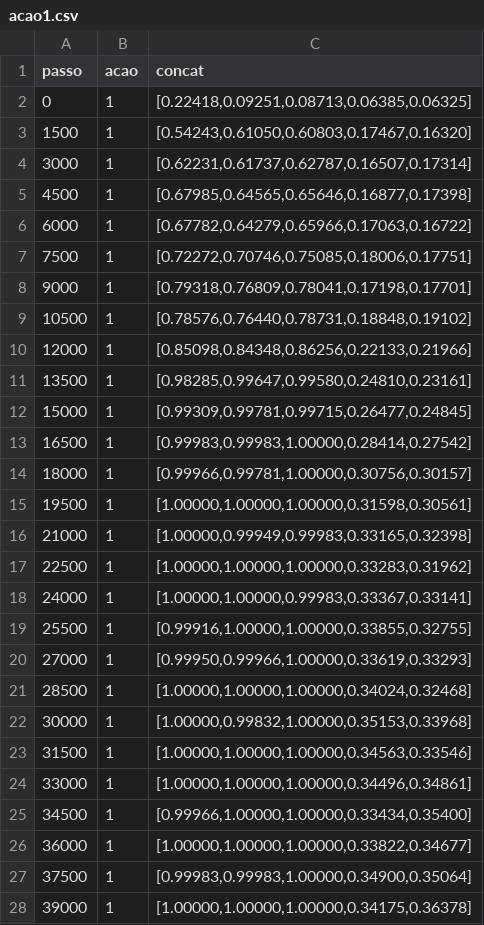
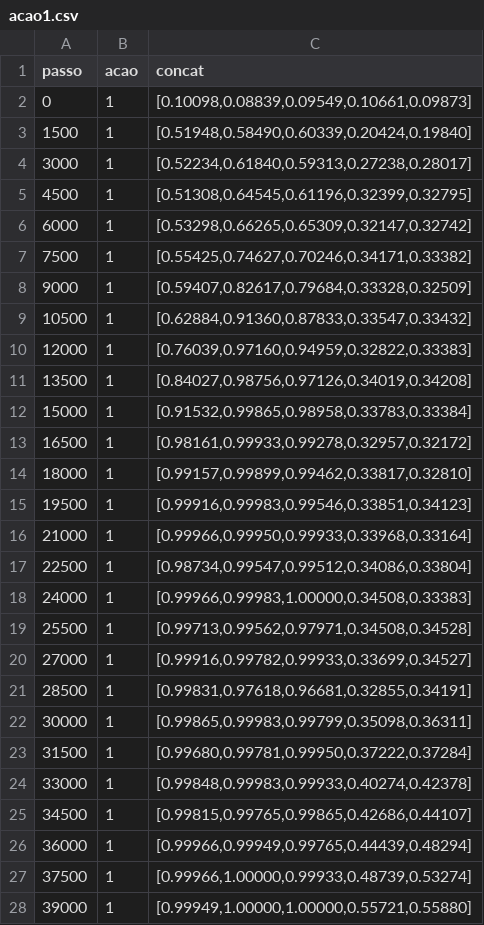
Before and after one commit to MarceloSabris/PesquisaMestradoFinal, a CSV file: dataSetResume/acao1.csv, drawn as a sheet; only a part is shown; the diff covers the shown part only.

```diff
--- a/dataSetResume/acao1.csv
+++ b/dataSetResume/acao1.csv
@@ -1,28 +1,28 @@
 passo,acao,concat
-0,1,"[0.22418,0.09251,0.08713,0.06385,0.06325]"
-1500,1,"[0.54243,0.61050,0.60803,0.17467,0.16320]"
-3000,1,"[0.62231,0.61737,0.62787,0.16507,0.17314]"
-4500,1,"[0.67985,0.64565,0.65646,0.16877,0.17398]"
-6000,1,"[0.67782,0.64279,0.65966,0.17063,0.16722]"
-7500,1,"[0.72272,0.70746,0.75085,0.18006,0.17751]"
-9000,1,"[0.79318,0.76809,0.78041,0.17198,0.17701]"
-10500,1,"[0.78576,0.76440,0.78731,0.18848,0.19102]"
-12000,1,"[0.85098,0.84348,0.86256,0.22133,0.21966]"
-13500,1,"[0.98285,0.99647,0.99580,0.24810,0.23161]"
-15000,1,"[0.99309,0.99781,0.99715,0.26477,0.24845]"
-16500,1,"[0.99983,0.99983,1.00000,0.28414,0.27542]"
-18000,1,"[0.99966,0.99781,1.00000,0.30756,0.30157]"
-19500,1,"[1.00000,1.00000,1.00000,0.31598,0.30561]"
-21000,1,"[1.00000,0.99949,0.99983,0.33165,0.32398]"
-22500,1,"[1.00000,1.00000,1.00000,0.33283,0.31962]"
-24000,1,"[1.00000,1.00000,0.99983,0.33367,0.33141]"
-25500,1,"[0.99916,1.00000,1.00000,0.33855,0.32755]"
-27000,1,"[0.99950,0.99966,1.00000,0.33619,0.33293]"
-28500,1,"[1.00000,1.00000,1.00000,0.34024,0.32468]"
-30000,1,"[1.00000,0.99832,1.00000,0.35153,0.33968]"
-31500,1,"[1.00000,1.00000,1.00000,0.34563,0.33546]"
-33000,1,"[1.00000,1.00000,1.00000,0.34496,0.34861]"
-34500,1,"[0.99966,1.00000,1.00000,0.33434,0.35400]"
-36000,1,"[1.00000,1.00000,1.00000,0.33822,0.34677]"
-37500,1,"[0.99983,0.99983,1.00000,0.34900,0.35064]"
-39000,1,"[1.00000,1.00000,1.00000,0.34175,0.36378]"
+0,1,"[0.10098,0.08839,0.09549,0.10661,0.09873]"
+1500,1,"[0.51948,0.58490,0.60339,0.20424,0.19840]"
+3000,1,"[0.52234,0.61840,0.59313,0.27238,0.28017]"
+4500,1,"[0.51308,0.64545,0.61196,0.32399,0.32795]"
+6000,1,"[0.53298,0.66265,0.65309,0.32147,0.32742]"
+7500,1,"[0.55425,0.74627,0.70246,0.34171,0.33382]"
+9000,1,"[0.59407,0.82617,0.79684,0.33328,0.32509]"
+10500,1,"[0.62884,0.91360,0.87833,0.33547,0.33432]"
+12000,1,"[0.76039,0.97160,0.94959,0.32822,0.33383]"
+13500,1,"[0.84027,0.98756,0.97126,0.34019,0.34208]"
+15000,1,"[0.91532,0.99865,0.98958,0.33783,0.33384]"
+16500,1,"[0.98161,0.99933,0.99278,0.32957,0.32172]"
+18000,1,"[0.99157,0.99899,0.99462,0.33817,0.32810]"
+19500,1,"[0.99916,0.99983,0.99546,0.33851,0.34123]"
+21000,1,"[0.99966,0.99950,0.99933,0.33968,0.33164]"
+22500,1,"[0.98734,0.99547,0.99512,0.34086,0.33804]"
+24000,1,"[0.99966,0.99983,1.00000,0.34508,0.33383]"
+25500,1,"[0.99713,0.99562,0.97971,0.34508,0.34528]"
+27000,1,"[0.99916,0.99782,0.99933,0.33699,0.34527]"
+28500,1,"[0.99831,0.97618,0.96681,0.32855,0.34191]"
+30000,1,"[0.99865,0.99983,0.99799,0.35098,0.36311]"
+31500,1,"[0.99680,0.99781,0.99950,0.37222,0.37284]"
+33000,1,"[0.99848,0.99983,0.99933,0.40274,0.42378]"
+34500,1,"[0.99815,0.99765,0.99865,0.42686,0.44107]"
+36000,1,"[0.99966,0.99949,0.99765,0.44439,0.48294]"
+37500,1,"[0.99966,1.00000,0.99933,0.48739,0.53274]"
+39000,1,"[0.99949,1.00000,1.00000,0.55721,0.55880]"
```
Also changed, not shown: 41 edited cells elsewhere in this file, dataSetResume/acao2.csv, dataSetResume/acao3.csv, 38 other files.
